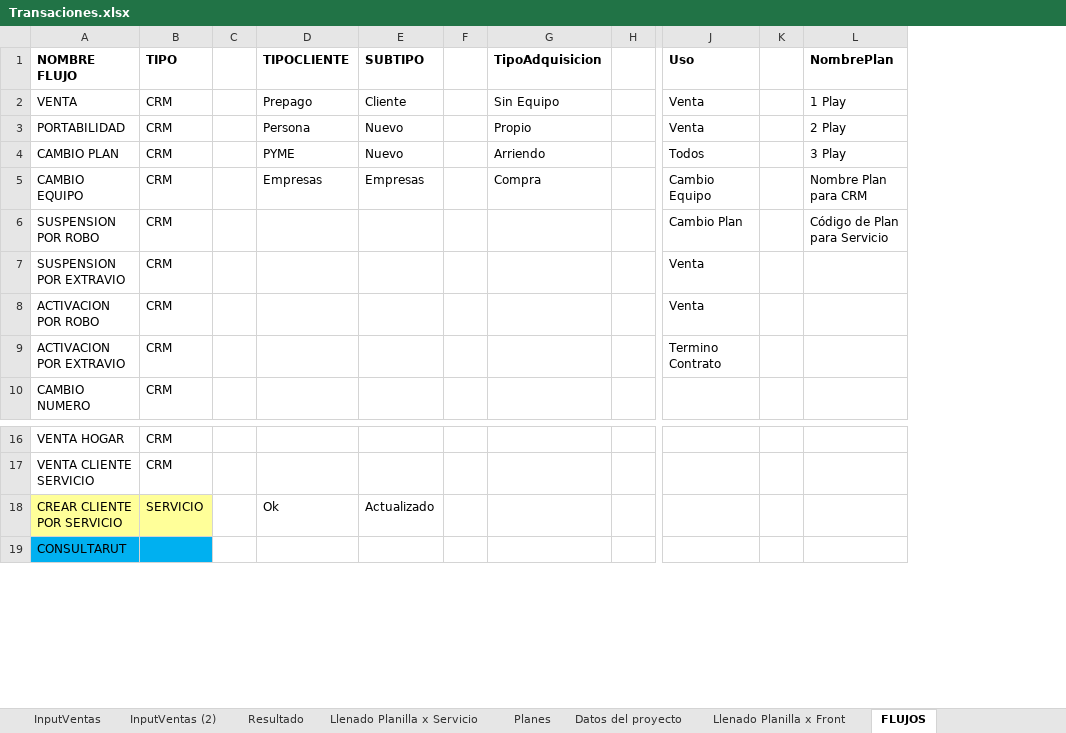
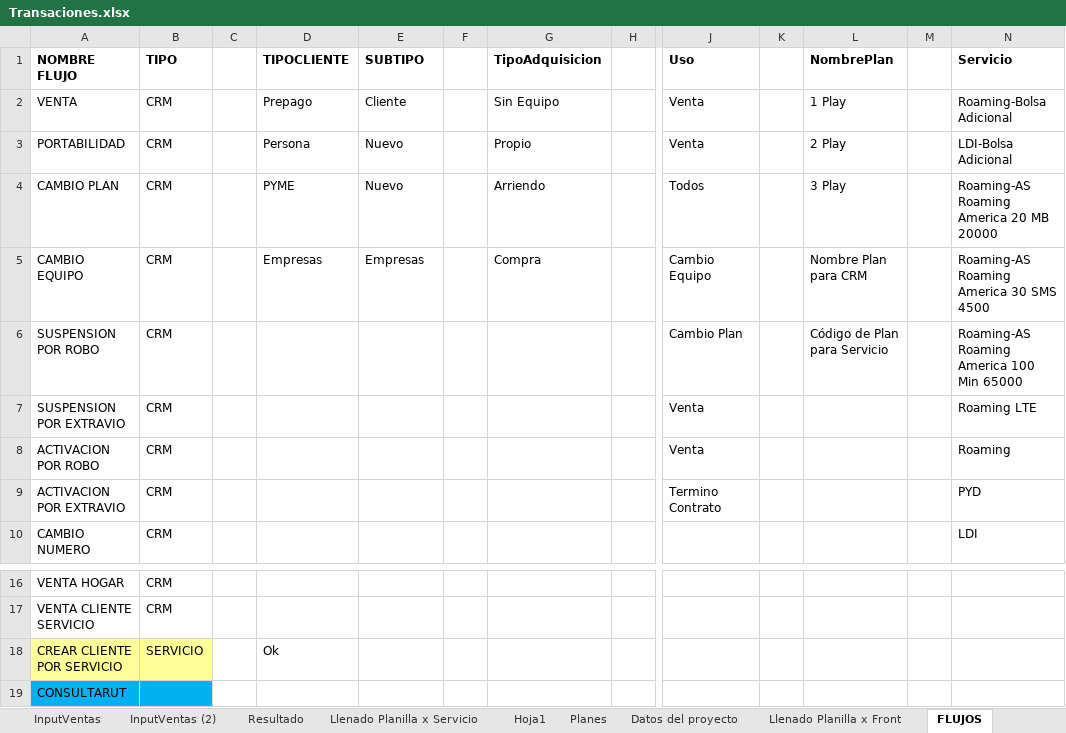
Before and after one commit to claroseiya/Amdocs, an Excel workbook: eclipse-generico/Input/Transaciones.xlsx, sheet FLUJOS, drawn as a sheet; only a part is shown, gaps mark what is left out; values as stored, in another font and other column widths than the file's, no borders; the diff names each change by its address in the sheet, - before the commit and + after, or states it on an @@ line.

Commit message:
Roaming
Se agregan componentes adicionales de roaming

```diff
--- a/eclipse-generico/Input/Transaciones.xlsx (sheet FLUJOS)
+++ b/eclipse-generico/Input/Transaciones.xlsx (sheet FLUJOS)
+sheet tab: Hoja1
+column M, empty
+column N (Servicio), rows 2-10: Roaming-Bolsa Adicional | LDI-Bolsa Adicional | Roaming-AS Roaming America 20 MB 20000 | Roaming-AS Roaming America 30 SMS 4500 | Roaming-AS Roaming America 100 Min 65000 | Roaming LTE | Roaming | PYD | LDI
-E18 (SUBTIPO): Actualizado
+E18 (SUBTIPO): (empty)
```
Also changed, not shown: sheet InputVentas (2), sheet InputVentas, sheet Llenado Planilla x Servicio, sheet Datos del proyecto, 6 other files.
